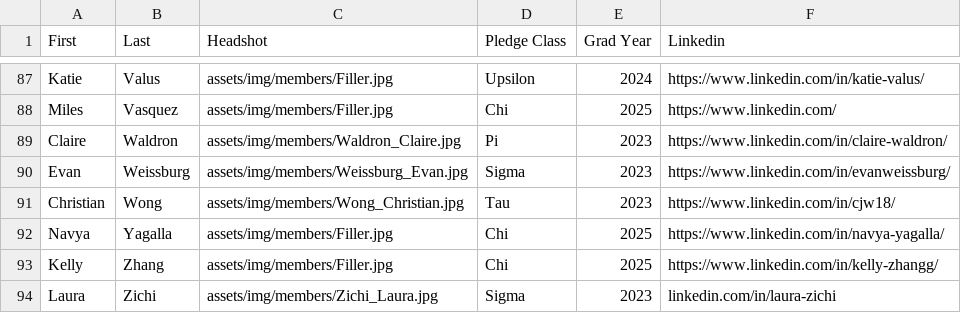
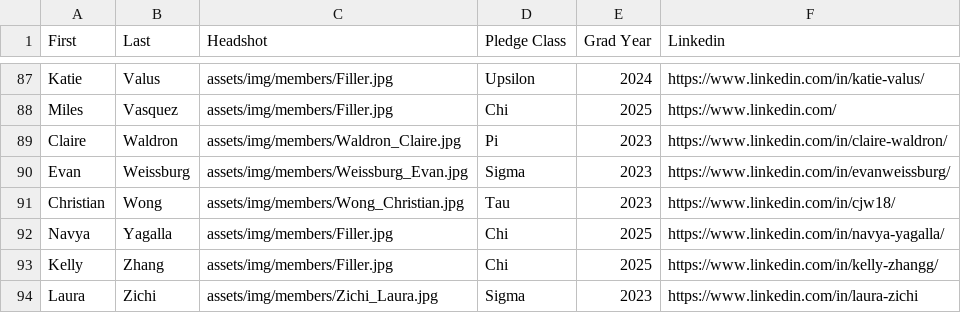
Before and after one commit to ktp-dev/ktp-dev.github.io, a CSV file: assets/memberList.csv, drawn as a sheet; only a part is shown, gaps mark what is left out.

```diff
--- a/assets/memberList.csv
+++ b/assets/memberList.csv
@@ -93,2 +93,2 @@ Navya,Yagalla,assets/img/members/Filler.jpg,Chi,2025,https://www.linkedin.com/in
 Kelly,Zhang,assets/img/members/Filler.jpg,Chi,2025,https://www.linkedin.com/in/kelly-zhangg/
-Laura,Zichi,assets/img/members/Zichi_Laura.jpg,Sigma,2023,linkedin.com/in/laura-zichi
+Laura,Zichi,assets/img/members/Zichi_Laura.jpg,Sigma,2023,https://www.linkedin.com/in/laura-zichi
```
Also changed, not shown: 7 other files.
